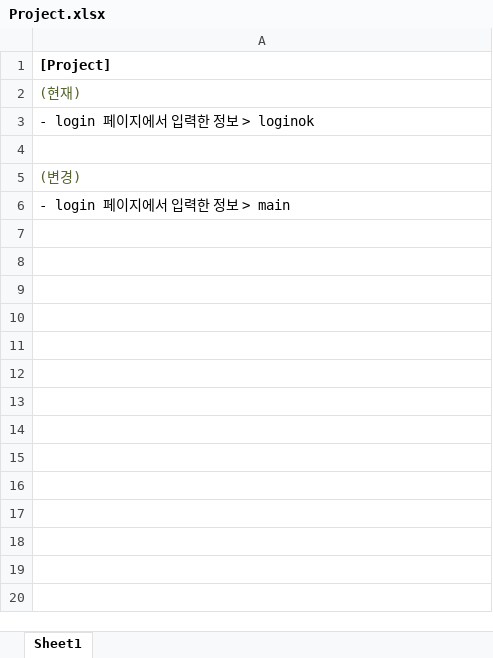
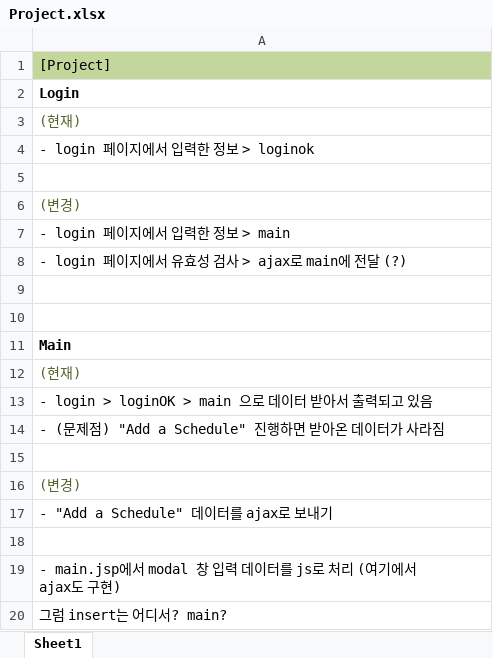
Before and after one commit to Heesun-Yoon/Schedule-management-Project, an Excel workbook: 00_기타/Project.xlsx, sheet Sheet1, drawn as a sheet; values as stored, in another font and other column widths than the file's, no borders; the diff names each change by its address in the sheet, - before the commit and + after, or states it on an @@ line.

Commit message:
Toy_Project_ver 4.12

```diff
--- a/00_기타/Project.xlsx (sheet Sheet1)
+++ b/00_기타/Project.xlsx (sheet Sheet1)
@@ A1 fill: none → #C3D69B, bold: on → off @@
+row 2: Login
+row 8: - login 페이지에서 유효성 검사 > ajax로 main에 전달 (?)
+row 9: (empty)
+row 10: (empty)
+row 11: Main
+row 12: (현재)
+row 13: - login > loginOK > main 으로 데이터 받아서 출력되고 있음
+row 14: - (문제점) "Add a Schedule" 진행하면 받아온 데이터가 사라짐
+row 15: (empty)
+row 16: (변경)
+row 17: - "Add a Schedule" 데이터를 ajax로 보내기
+row 18: (empty)
+row 19: - main.jsp에서 modal 창 입력 데이터를 js로 처리 (여기에서 ajax도 구현)
+row 20: 그럼 insert는 어디서? main?
```
Also changed, not shown: 7 other files.
